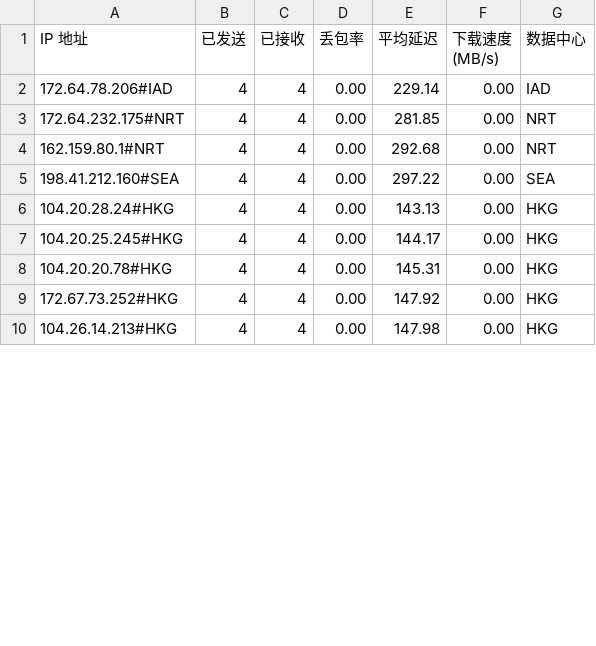
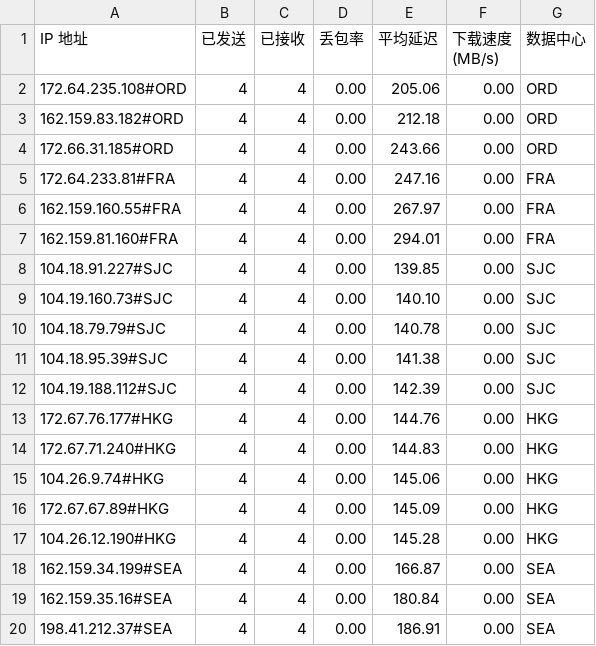
Before and after one commit to lls94/cf-address, a CSV file: dist/result.csv, drawn as a sheet; only a part is shown; the diff covers the shown part only.

```diff
--- a/dist/result.csv
+++ b/dist/result.csv
@@ -1,10 +1,20 @@
 IP 地址,已发送,已接收,丢包率,平均延迟,下载速度 (MB/s),数据中心
-172.64.78.206#IAD,4,4,0.00,229.14,0.00,IAD
-172.64.232.175#NRT,4,4,0.00,281.85,0.00,NRT
-162.159.80.1#NRT,4,4,0.00,292.68,0.00,NRT
-198.41.212.160#SEA,4,4,0.00,297.22,0.00,SEA
-104.20.28.24#HKG,4,4,0.00,143.13,0.00,HKG
-104.20.25.245#HKG,4,4,0.00,144.17,0.00,HKG
-104.20.20.78#HKG,4,4,0.00,145.31,0.00,HKG
-172.67.73.252#HKG,4,4,0.00,147.92,0.00,HKG
-104.26.14.213#HKG,4,4,0.00,147.98,0.00,HKG
+172.64.235.108#ORD,4,4,0.00,205.06,0.00,ORD
+162.159.83.182#ORD,4,4,0.00,212.18,0.00,ORD
+172.66.31.185#ORD,4,4,0.00,243.66,0.00,ORD
+172.64.233.81#FRA,4,4,0.00,247.16,0.00,FRA
+162.159.160.55#FRA,4,4,0.00,267.97,0.00,FRA
+162.159.81.160#FRA,4,4,0.00,294.01,0.00,FRA
+104.18.91.227#SJC,4,4,0.00,139.85,0.00,SJC
+104.19.160.73#SJC,4,4,0.00,140.10,0.00,SJC
+104.18.79.79#SJC,4,4,0.00,140.78,0.00,SJC
+104.18.95.39#SJC,4,4,0.00,141.38,0.00,SJC
+104.19.188.112#SJC,4,4,0.00,142.39,0.00,SJC
+172.67.76.177#HKG,4,4,0.00,144.76,0.00,HKG
+172.67.71.240#HKG,4,4,0.00,144.83,0.00,HKG
+104.26.9.74#HKG,4,4,0.00,145.06,0.00,HKG
+172.67.67.89#HKG,4,4,0.00,145.09,0.00,HKG
+104.26.12.190#HKG,4,4,0.00,145.28,0.00,HKG
+162.159.34.199#SEA,4,4,0.00,166.87,0.00,SEA
+162.159.35.16#SEA,4,4,0.00,180.84,0.00,SEA
+198.41.212.37#SEA,4,4,0.00,186.91,0.00,SEA
```
Also changed, not shown: 2 added rows, 8 removed rows and 10 edited cells elsewhere in this file, 1 other file.
